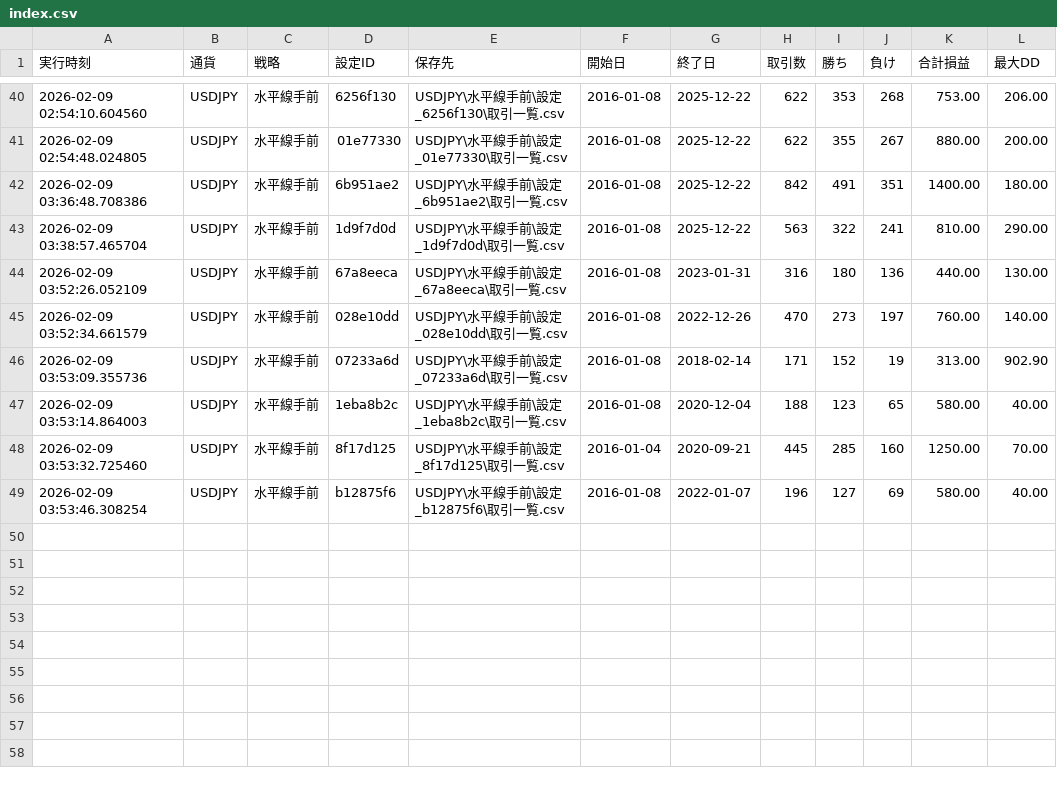
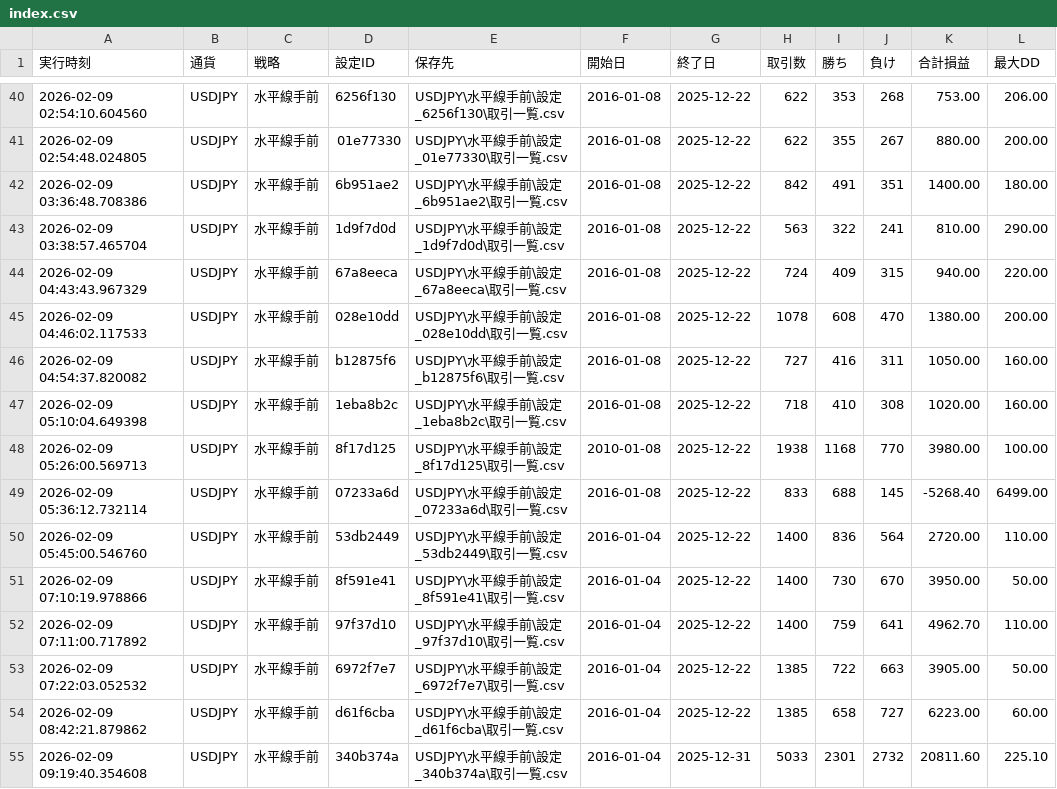
Before and after one commit to umedademu/backtester1, a CSV file: results/index.csv, drawn as a sheet; only a part is shown, gaps mark what is left out.

```diff
--- a/results/index.csv
+++ b/results/index.csv
@@ -43,7 +43,13 @@
 2026-02-09 03:38:57.465704,USDJPY,水平線手前,1d9f7d0d,USDJPY\水平線手前\設定_1d9f7d0d\取引一覧.csv,2016-01-08,2025-12-22,563,322,241,810.00,290.00
-2026-02-09 03:52:26.052109,USDJPY,水平線手前,67a8eeca,USDJPY\水平線手前\設定_67a8eeca\取引一覧.csv,2016-01-08,2023-01-31,316,180,136,440.00,130.00
-2026-02-09 03:52:34.661579,USDJPY,水平線手前,028e10dd,USDJPY\水平線手前\設定_028e10dd\取引一覧.csv,2016-01-08,2022-12-26,470,273,197,760.00,140.00
-2026-02-09 03:53:09.355736,USDJPY,水平線手前,07233a6d,USDJPY\水平線手前\設定_07233a6d\取引一覧.csv,2016-01-08,2018-02-14,171,152,19,313.00,902.90
-2026-02-09 03:53:14.864003,USDJPY,水平線手前,1eba8b2c,USDJPY\水平線手前\設定_1eba8b2c\取引一覧.csv,2016-01-08,2020-12-04,188,123,65,580.00,40.00
-2026-02-09 03:53:32.725460,USDJPY,水平線手前,8f17d125,USDJPY\水平線手前\設定_8f17d125\取引一覧.csv,2016-01-04,2020-09-21,445,285,160,1250.00,70.00
-2026-02-09 03:53:46.308254,USDJPY,水平線手前,b12875f6,USDJPY\水平線手前\設定_b12875f6\取引一覧.csv,2016-01-08,2022-01-07,196,127,69,580.00,40.00
+2026-02-09 04:43:43.967329,USDJPY,水平線手前,67a8eeca,USDJPY\水平線手前\設定_67a8eeca\取引一覧.csv,2016-01-08,2025-12-22,724,409,315,940.00,220.00
+2026-02-09 04:46:02.117533,USDJPY,水平線手前,028e10dd,USDJPY\水平線手前\設定_028e10dd\取引一覧.csv,2016-01-08,2025-12-22,1078,608,470,1380.00,200.00
+2026-02-09 04:54:37.820082,USDJPY,水平線手前,b12875f6,USDJPY\水平線手前\設定_b12875f6\取引一覧.csv,2016-01-08,2025-12-22,727,416,311,1050.00,160.00
+2026-02-09 05:10:04.649398,USDJPY,水平線手前,1eba8b2c,USDJPY\水平線手前\設定_1eba8b2c\取引一覧.csv,2016-01-08,2025-12-22,718,410,308,1020.00,160.00
+2026-02-09 05:26:00.569713,USDJPY,水平線手前,8f17d125,USDJPY\水平線手前\設定_8f17d125\取引一覧.csv,2010-01-08,2025-12-22,1938,1168,770,3980.00,100.00
+2026-02-09 05:36:12.732114,USDJPY,水平線手前,07233a6d,USDJPY\水平線手前\設定_07233a6d\取引一覧.csv,2016-01-08,2025-12-22,833,688,145,-5268.40,6499.00
+2026-02-09 05:45:00.546760,USDJPY,水平線手前,53db2449,USDJPY\水平線手前\設定_53db2449\取引一覧.csv,2016-01-04,2025-12-22,1400,836,564,2720.00,110.00
+2026-02-09 07:10:19.978866,USDJPY,水平線手前,8f591e41,USDJPY\水平線手前\設定_8f591e41\取引一覧.csv,2016-01-04,2025-12-22,1400,730,670,3950.00,50.00
+2026-02-09 07:11:00.717892,USDJPY,水平線手前,97f37d10,USDJPY\水平線手前\設定_97f37d10\取引一覧.csv,2016-01-04,2025-12-22,1400,759,641,4962.70,110.00
+2026-02-09 07:22:03.052532,USDJPY,水平線手前,6972f7e7,USDJPY\水平線手前\設定_6972f7e7\取引一覧.csv,2016-01-04,2025-12-22,1385,722,663,3905.00,50.00
+2026-02-09 08:42:21.879862,USDJPY,水平線手前,d61f6cba,USDJPY\水平線手前\設定_d61f6cba\取引一覧.csv,2016-01-04,2025-12-22,1385,658,727,6223.00,60.00
+2026-02-09 09:19:40.354608,USDJPY,水平線手前,340b374a,USDJPY\水平線手前\設定_340b374a\取引一覧.csv,2016-01-04,2025-12-31,5033,2301,2732,20811.60,225.10
```
Also changed, not shown: 39 other files.
